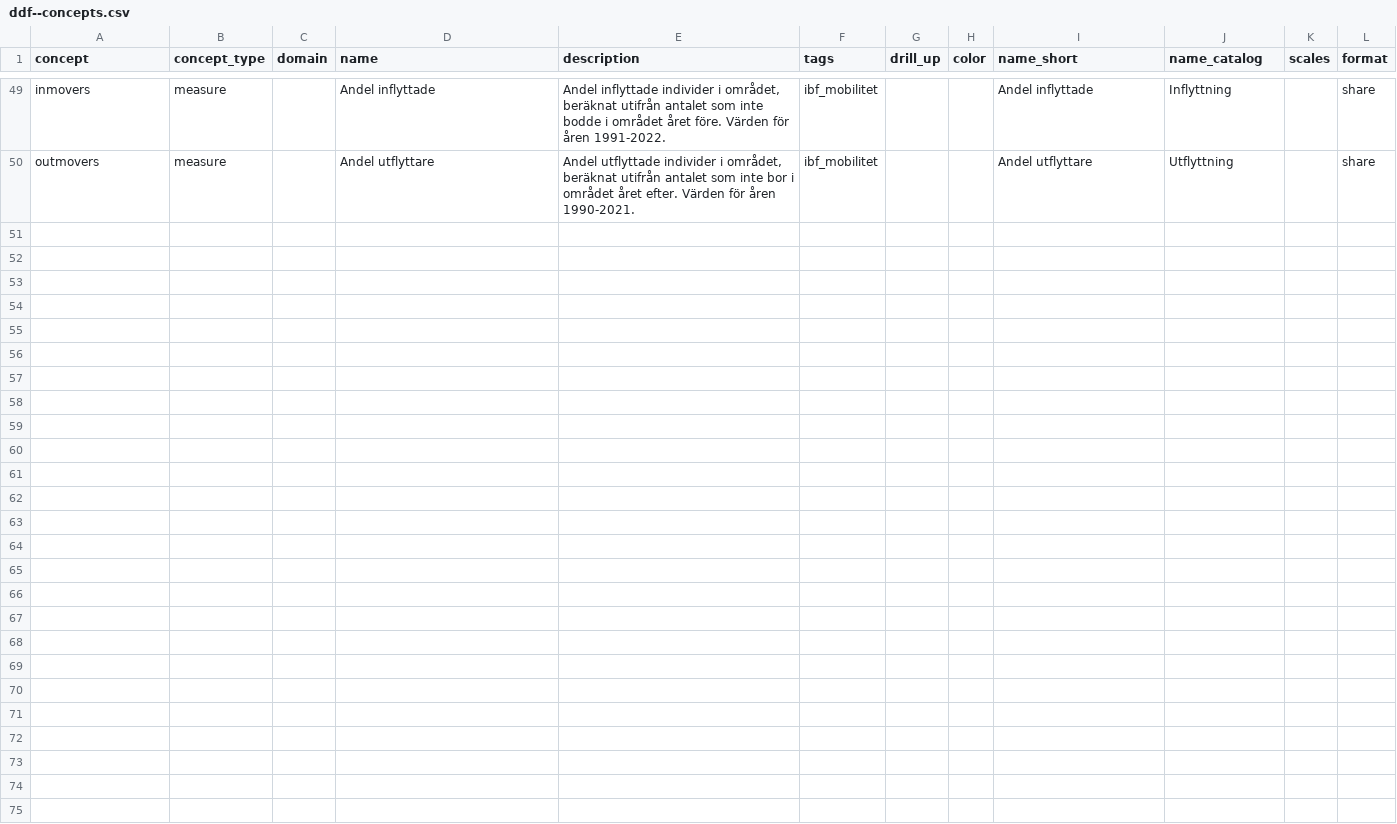
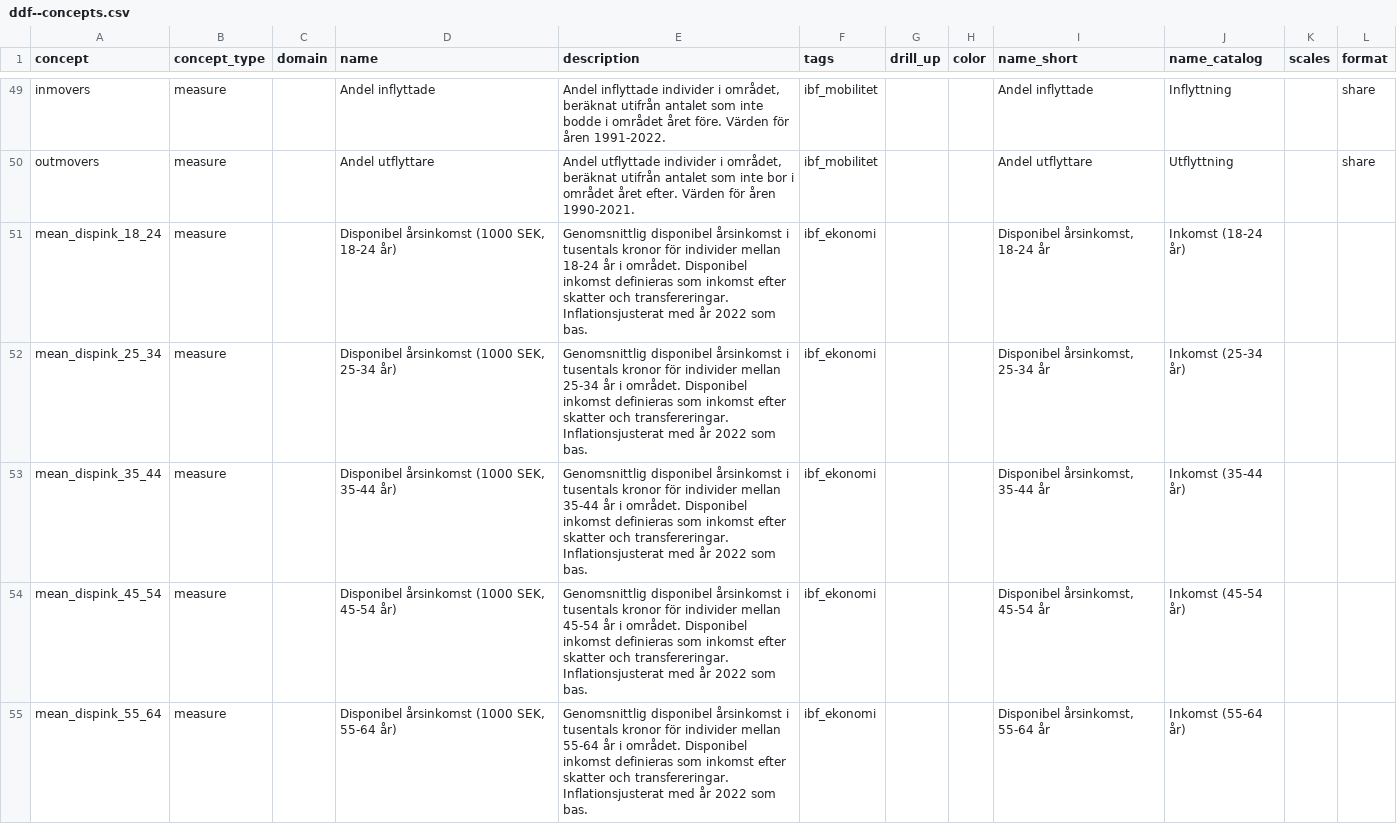
Before and after one commit to open-numbers/ddf--ibfuu--boendebarometer, a CSV file: ddf--concepts.csv, drawn as a sheet; only a part is shown, gaps mark what is left out; the diff names each change by its address in the sheet, - before the commit and + after, or states it on an @@ line.

```diff
--- a/ddf--concepts.csv
+++ b/ddf--concepts.csv
+row 51: mean_dispink_18_24 | measure |  | Disponibel årsinkomst (1000 SEK, 18-24 år) | Genomsnittlig disponibel årsinkomst i tusentals kronor för individer mellan 18-24 år i området. Disponibel inkomst definieras som inkomst efter skatter och transfereringar. Inflationsjusterat med år 2022 som bas. | ibf_ekonomi |  |  | Disponibel årsinkomst, 18-24 år | Inkomst (18-24 år)
+row 52: mean_dispink_25_34 | measure |  | Disponibel årsinkomst (1000 SEK, 25-34 år) | Genomsnittlig disponibel årsinkomst i tusentals kronor för individer mellan 25-34 år i området. Disponibel inkomst definieras som inkomst efter skatter och transfereringar. Inflationsjusterat med år 2022 som bas. | ibf_ekonomi |  |  | Disponibel årsinkomst, 25-34 år | Inkomst (25-34 år)
+row 53: mean_dispink_35_44 | measure |  | Disponibel årsinkomst (1000 SEK, 35-44 år) | Genomsnittlig disponibel årsinkomst i tusentals kronor för individer mellan 35-44 år i området. Disponibel inkomst definieras som inkomst efter skatter och transfereringar. Inflationsjusterat med år 2022 som bas. | ibf_ekonomi |  |  | Disponibel årsinkomst, 35-44 år | Inkomst (35-44 år)
+row 54: mean_dispink_45_54 | measure |  | Disponibel årsinkomst (1000 SEK, 45-54 år) | Genomsnittlig disponibel årsinkomst i tusentals kronor för individer mellan 45-54 år i området. Disponibel inkomst definieras som inkomst efter skatter och transfereringar. Inflationsjusterat med år 2022 som bas. | ibf_ekonomi |  |  | Disponibel årsinkomst, 45-54 år | Inkomst (45-54 år)
+row 55: mean_dispink_55_64 | measure |  | Disponibel årsinkomst (1000 SEK, 55-64 år) | Genomsnittlig disponibel årsinkomst i tusentals kronor för individer mellan 55-64 år i området. Disponibel inkomst definieras som inkomst efter skatter och transfereringar. Inflationsjusterat med år 2022 som bas. | ibf_ekonomi |  |  | Disponibel årsinkomst, 55-64 år | Inkomst (55-64 år)
```
Also changed, not shown: 11 other files.
